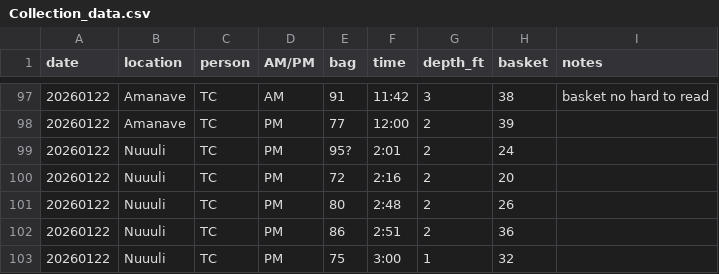
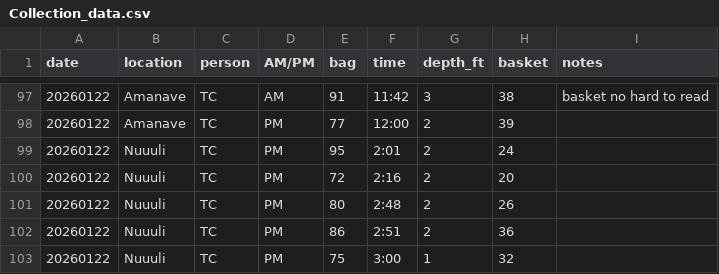
Before and after one commit to shaylematsuda/AS_pulchritude, a CSV file: data/datasheets/Collection_data.csv, drawn as a sheet; only a part is shown, gaps mark what is left out.

Commit message:
confirmed 1/22 sample 95? is 95 on written datasheet

```diff
--- a/data/datasheets/Collection_data.csv
+++ b/data/datasheets/Collection_data.csv
@@ -98,3 +98,3 @@ date,location,person,AM/PM,bag,time,depth_ft,basket,notes
 20260122,Amanave ,TC,PM,77,12:00,2,39,
-20260122,Nuuuli,TC,PM,95?,2:01,2,24,
+20260122,Nuuuli,TC,PM,95,2:01,2,24,
 20260122,Nuuuli,TC,PM,72,2:16,2,20,
```
